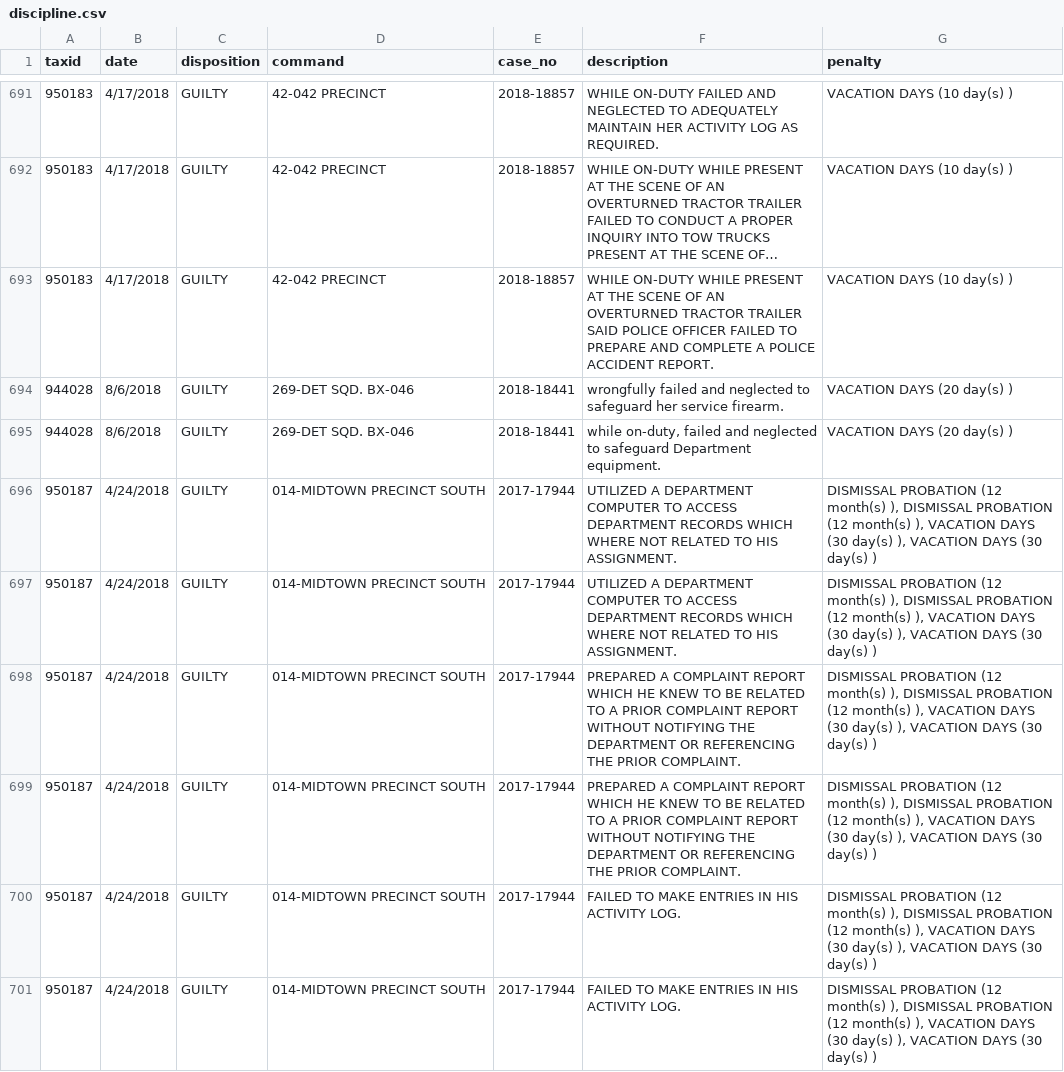
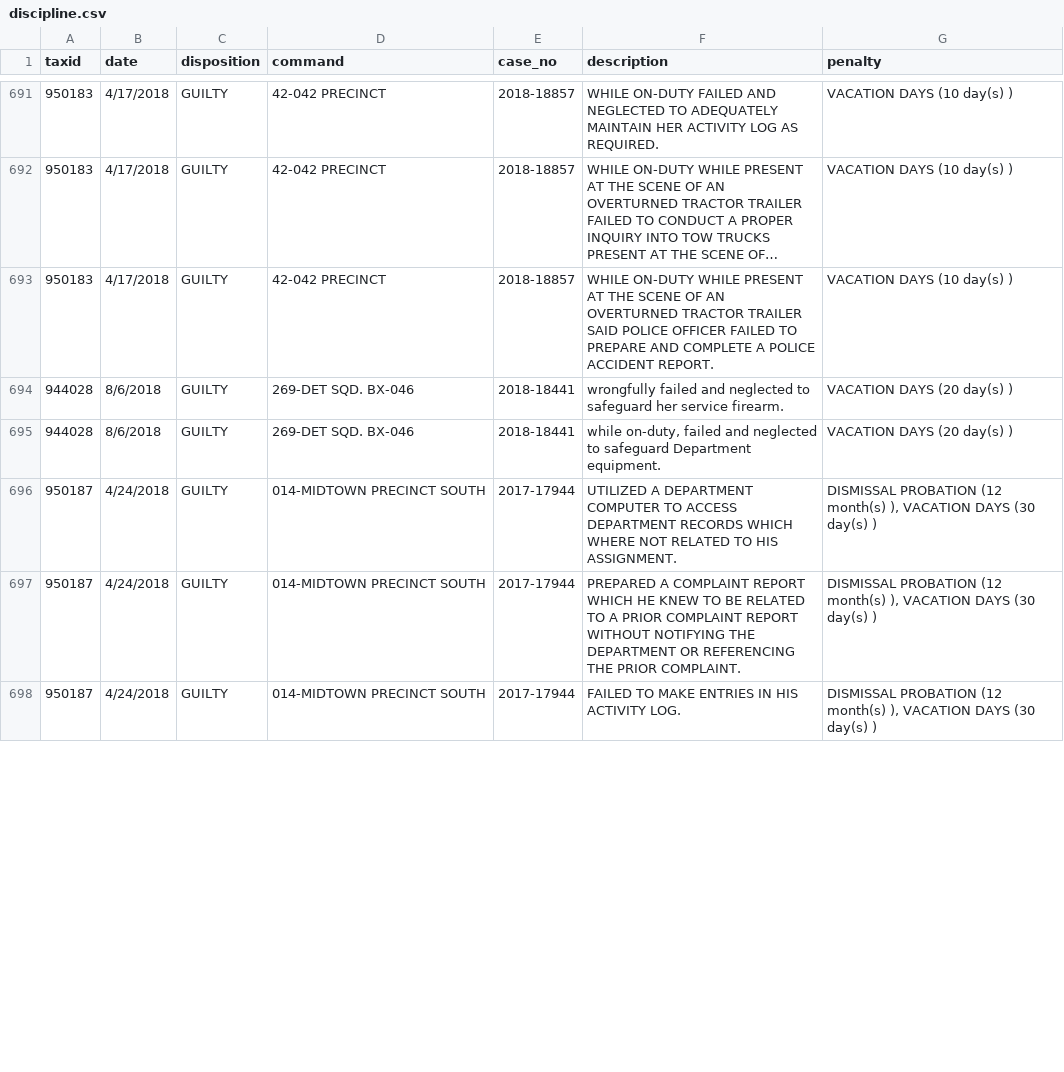
Before and after one commit to ryanwatkins/nypd-officer-profiles, a CSV file: discipline.csv, drawn as a sheet; only a part is shown, gaps mark what is left out; long unchanged cells end in …; removed rows and columns are numbered as before the commit, all else as after; the diff covers the shown part only; the diff names each change by its address in the sheet, - before the commit and + after, or states it on an @@ line.

```diff
--- a/discipline.csv
+++ b/discipline.csv
-G696 (penalty): …month(s) ), DISMISSAL PROBATION (12 month(s) ), VACATION DAYS (30 day(s) ), VACATION DAYS…
+G696 (penalty): …month(s) ), VACATION DAYS…
-row 697: 950187 | 4/24/2018 | GUILTY | 014-MIDTOWN PRECINCT SOUTH | 2017-17944 | UTILIZED A DEPARTMENT COMPUTER TO ACCESS DEPARTMENT RECORDS WHICH WHERE NOT RELATED TO HIS ASSIGNMENT. | DISMISSAL PROBATION (12 month(s) ), DISMISSAL PROBATION (12 month(s) ), VACATION DAYS (30 day(s) ), VACATION DAYS (30 day(s) )
-G697 (penalty): …month(s) ), DISMISSAL PROBATION (12 month(s) ), VACATION DAYS (30 day(s) ), VACATION DAYS…
+G697 (penalty): …month(s) ), VACATION DAYS…
-row 699: 950187 | 4/24/2018 | GUILTY | 014-MIDTOWN PRECINCT SOUTH | 2017-17944 | PREPARED A COMPLAINT REPORT WHICH HE KNEW TO BE RELATED TO A PRIOR COMPLAINT REPORT WITHOUT NOTIFYING THE DEPARTMENT OR REFERENCING THE PRIOR COMPLAINT. | DISMISSAL PROBATION (12 month(s) ), DISMISSAL PROBATION (12 month(s) ), VACATION DAYS (30 day(s) ), VACATION DAYS (30 day(s) )
-G698 (penalty): …month(s) ), DISMISSAL PROBATION (12 month(s) ), VACATION DAYS (30 day(s) ), VACATION DAYS…
+G698 (penalty): …month(s) ), VACATION DAYS…
-row 701: 950187 | 4/24/2018 | GUILTY | 014-MIDTOWN PRECINCT SOUTH | 2017-17944 | FAILED TO MAKE ENTRIES IN HIS ACTIVITY LOG. | DISMISSAL PROBATION (12 month(s) ), DISMISSAL PROBATION (12 month(s) ), VACATION DAYS (30 day(s) ), VACATION DAYS (30 day(s) )
```
Also changed, not shown: 11 added rows, 6 removed rows and 17 edited cells elsewhere in this file, documents.csv, 27 other files.
